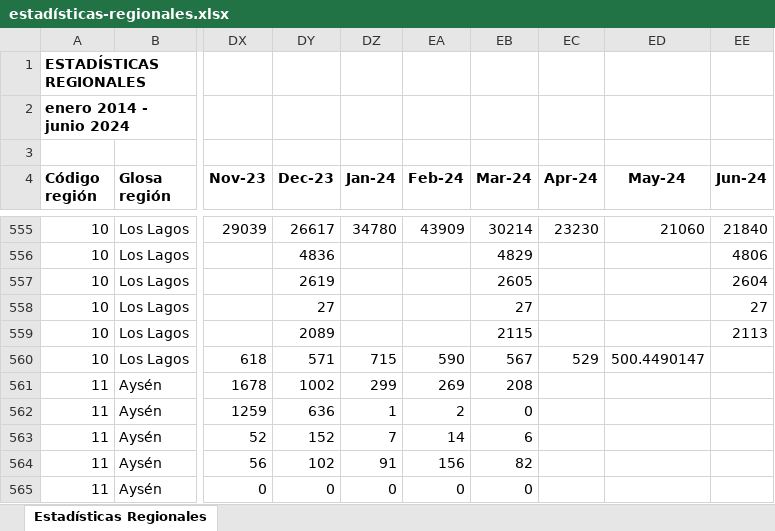
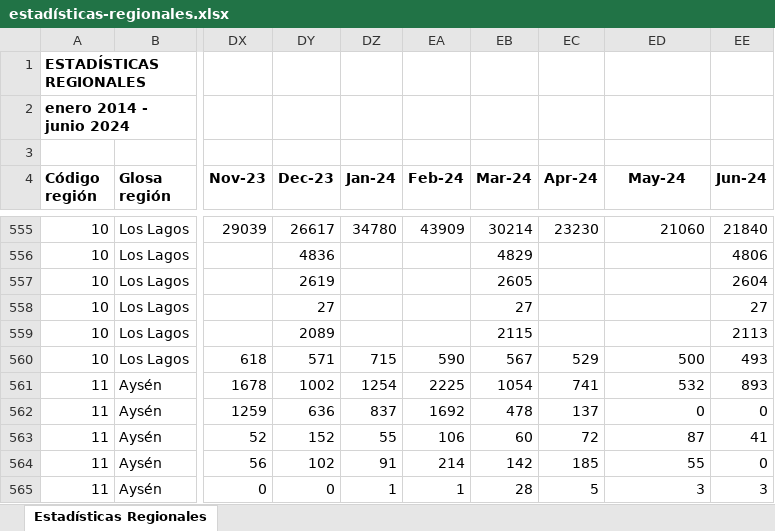
Before and after one commit to Sud-Austral/EstadisticasRegionales, an Excel workbook: Estadísticas Regionales/estadísticas-regionales.xlsx, sheet Estadísticas Regionales, drawn as a sheet; only a part is shown, gaps mark what is left out; values as stored, in another font and other column widths than the file's, no borders; the diff covers the shown part only; the diff names each change by its address in the sheet, - before the commit and + after, or states it on an @@ line.

```diff
--- a/Estadísticas Regionales/estadísticas-regionales.xlsx (sheet Estadísticas Regionales)
+++ b/Estadísticas Regionales/estadísticas-regionales.xlsx (sheet Estadísticas Regionales)
-ED560 (May-24): 500.4490147
+ED560 (May-24): 500
-EE560 (Jun-24): (empty)
+EE560 (Jun-24): 493
-DZ561 (Jan-24): 299
+DZ561 (Jan-24): 1254
-EA561 (Feb-24): 269
+EA561 (Feb-24): 2225
-EB561 (Mar-24): 208
+EB561 (Mar-24): 1054
-EC561 (Apr-24): (empty)
+EC561 (Apr-24): 741
-ED561 (May-24): (empty)
+ED561 (May-24): 532
-EE561 (Jun-24): (empty)
+EE561 (Jun-24): 893
-DZ562 (Jan-24): 1
+DZ562 (Jan-24): 837
-EA562 (Feb-24): 2
+EA562 (Feb-24): 1692
-EB562 (Mar-24): 0
+EB562 (Mar-24): 478
-EC562 (Apr-24): (empty)
+EC562 (Apr-24): 137
-ED562 (May-24): (empty)
+ED562 (May-24): 0
-EE562 (Jun-24): (empty)
+EE562 (Jun-24): 0
-DZ563 (Jan-24): 7
+DZ563 (Jan-24): 55
-EA563 (Feb-24): 14
+EA563 (Feb-24): 106
-EB563 (Mar-24): 6
+EB563 (Mar-24): 60
-EC563 (Apr-24): (empty)
+EC563 (Apr-24): 72
-ED563 (May-24): (empty)
+ED563 (May-24): 87
-EE563 (Jun-24): (empty)
+EE563 (Jun-24): 41
-EA564 (Feb-24): 156
+EA564 (Feb-24): 214
-EB564 (Mar-24): 82
+EB564 (Mar-24): 142
-EC564 (Apr-24): (empty)
+EC564 (Apr-24): 185
-ED564 (May-24): (empty)
+ED564 (May-24): 55
-EE564 (Jun-24): (empty)
+EE564 (Jun-24): 0
-DZ565 (Jan-24): 0
+DZ565 (Jan-24): 1
-EA565 (Feb-24): 0
+EA565 (Feb-24): 1
-EB565 (Mar-24): 0
+EB565 (Mar-24): 28
-EC565 (Apr-24): (empty)
+EC565 (Apr-24): 5
-ED565 (May-24): (empty)
+ED565 (May-24): 3
-EE565 (Jun-24): (empty)
+EE565 (Jun-24): 3
```
Also changed, not shown: 166 edited cells elsewhere in this sheet.
